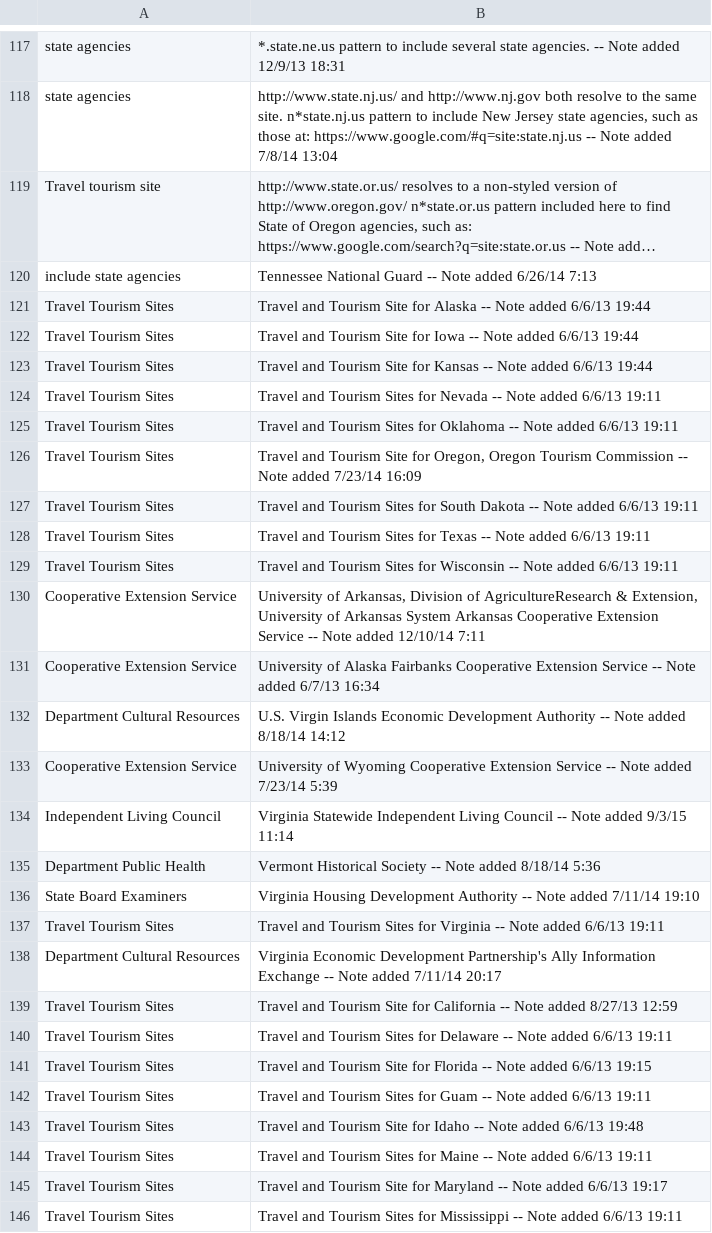
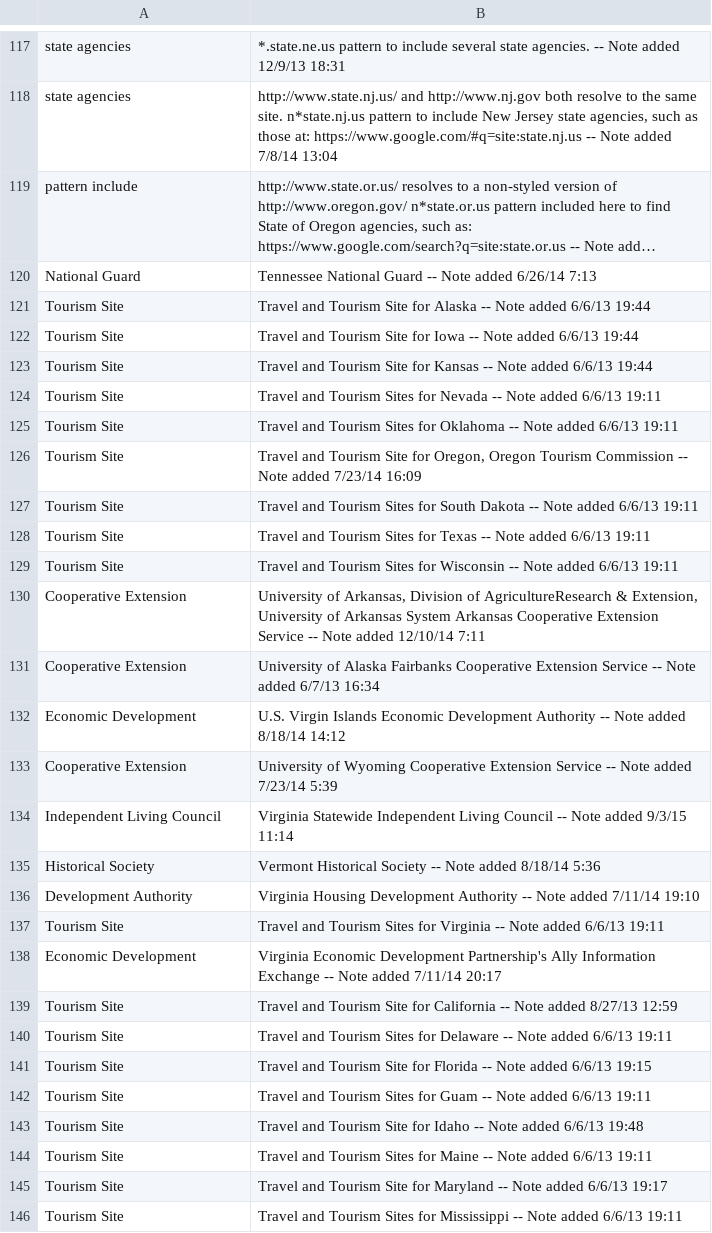
Before and after one commit to BountyHunter1999/Phase-1, a CSV file: data/topic_note.csv, drawn as a sheet; only a part is shown, gaps mark what is left out; long unchanged cells end in …; the diff covers the shown part only; the diff names each change by its address in the sheet, - before the commit and + after, or states it on an @@ line.

```diff
--- a/data/topic_note.csv
+++ b/data/topic_note.csv
-A119: Travel tourism site
+A119: pattern include
-A120: include state agencies
+A120: National Guard
-A121:A129: Travel Tourism Sites
+A121:A129: Tourism Site
-A130:A131: Cooperative Extension Service
+A130:A131: Cooperative Extension
-A132: Department Cultural Resources
+A132: Economic Development
-A133: Cooperative Extension Service
+A133: Cooperative Extension
-A135: Department Public Health
+A135: Historical Society
-A136: State Board Examiners
+A136: Development Authority
-A137: Travel Tourism Sites
+A137: Tourism Site
-A138: Department Cultural Resources
+A138: Economic Development
-A139:A146: Travel Tourism Sites
+A139:A146: Tourism Site
```
Also changed, not shown: 121 edited cells elsewhere in this file, 3 other files.
